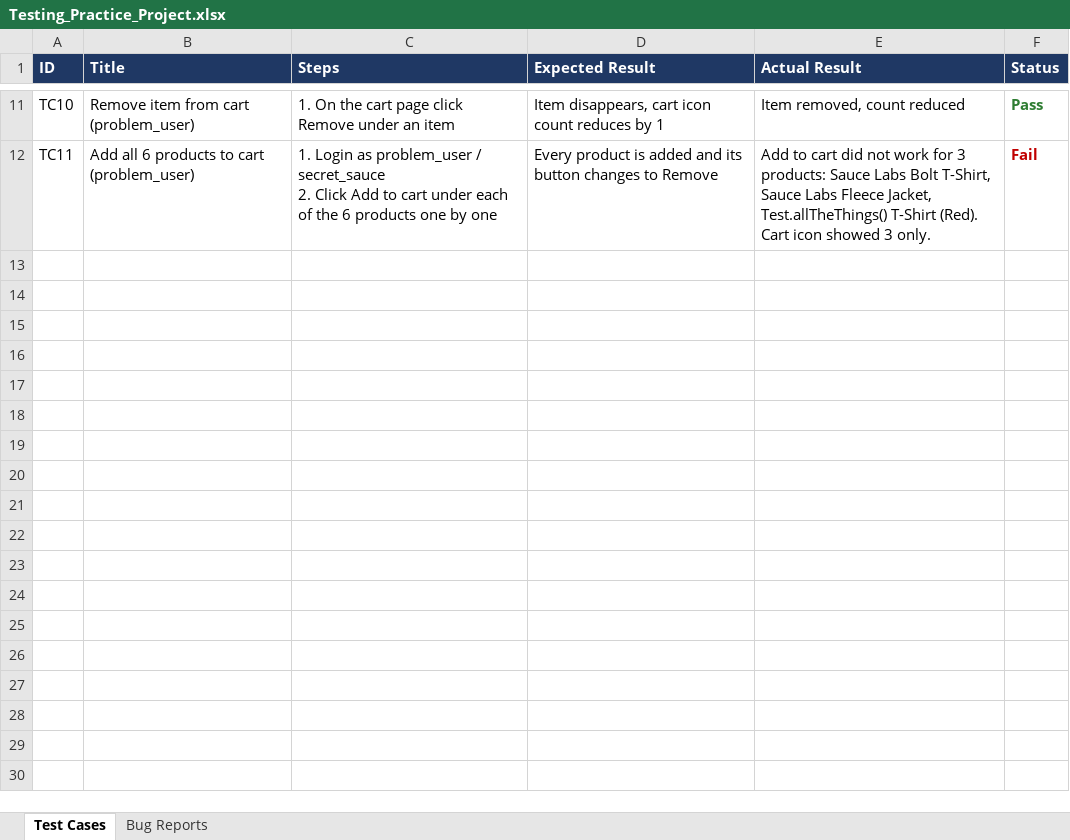
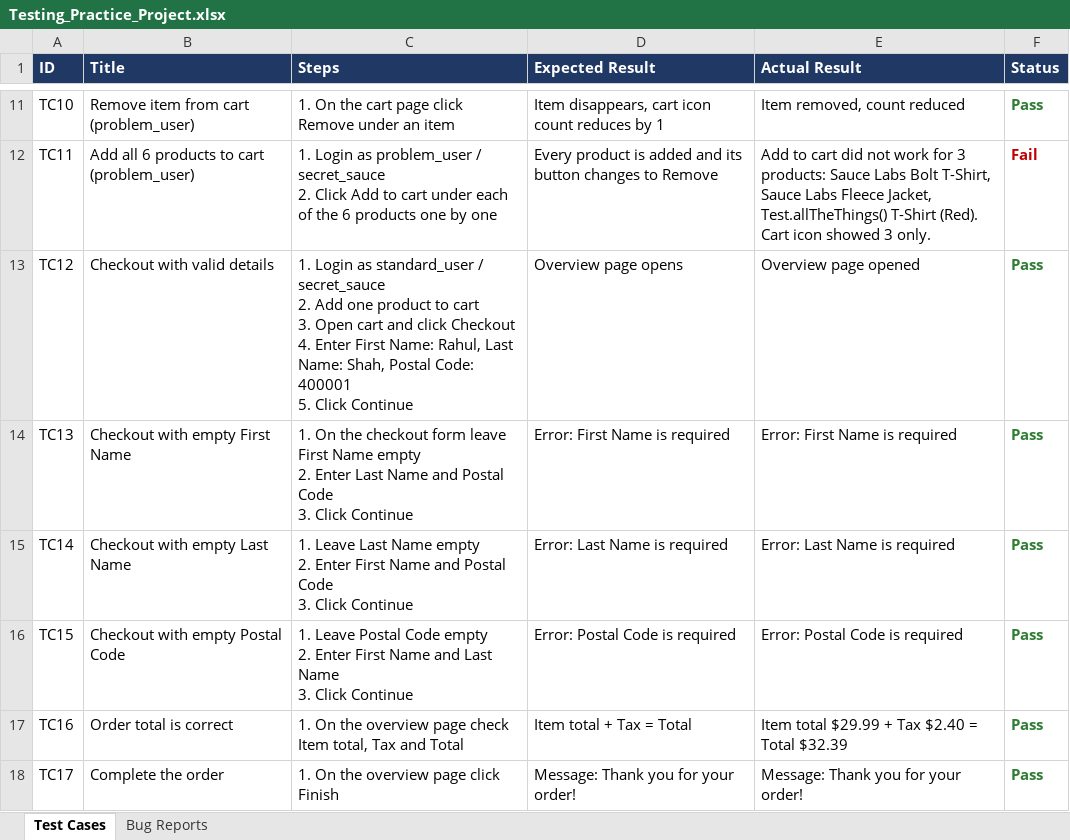
Before and after one commit to shahrahul056/testing-practice, an Excel workbook: Testing_Practice_Project.xlsx, sheet Test Cases, drawn as a sheet; only a part is shown, gaps mark what is left out; values as stored, in another font and other column widths than the file's, no borders; ↵ is a line break in a cell; the diff names each change by its address in the sheet, - before the commit and + after, or states it on an @@ line.

Commit message:
Add files via upload

```diff
--- a/Testing_Practice_Project.xlsx (sheet Test Cases)
+++ b/Testing_Practice_Project.xlsx (sheet Test Cases)
+row 13: TC12 | Checkout with valid details | 1. Login as standard_user / secret_sauce ↵ 2. Add one product to cart ↵ 3. Open cart and click Checkout ↵ 4. Enter First Name: Rahul, Last Name: Shah, Postal Code: 400001 ↵ 5. Click Continue | Overview page opens | Overview page opened | Pass
+row 14: TC13 | Checkout with empty First Name | 1. On the checkout form leave First Name empty ↵ 2. Enter Last Name and Postal Code ↵ 3. Click Continue | Error: First Name is required | Error: First Name is required | Pass
+row 15: TC14 | Checkout with empty Last Name | 1. Leave Last Name empty ↵ 2. Enter First Name and Postal Code ↵ 3. Click Continue | Error: Last Name is required | Error: Last Name is required | Pass
+row 16: TC15 | Checkout with empty Postal Code | 1. Leave Postal Code empty ↵ 2. Enter First Name and Last Name ↵ 3. Click Continue | Error: Postal Code is required | Error: Postal Code is required | Pass
+row 17: TC16 | Order total is correct | 1. On the overview page check Item total, Tax and Total | Item total + Tax = Total | Item total $29.99 + Tax $2.40 = Total $32.39 | Pass
+row 18: TC17 | Complete the order | 1. On the overview page click Finish | Message: Thank you for your order! | Message: Thank you for your order! | Pass
```
